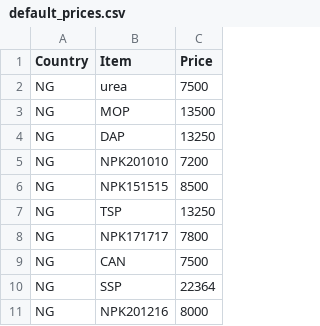
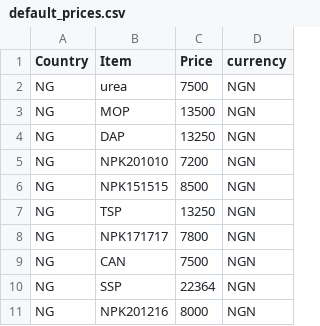
Before and after one commit to IITA-AKILIMO/akilimo-api, a CSV file: database/seeders/data/default_prices.csv, drawn as a sheet; only a part is shown; the diff names each change by its address in the sheet, - before the commit and + after, or states it on an @@ line.

Commit message:
🐛 fix(prices): set each price's currency from its country
Default and starch prices had no currency, and Ghana's carried GHC (retired in 2007). Seed files and a migration now set the ISO code per country (NGN, TZS, RWF, GHS, BIF); prices are unchanged and rows with another currency are kept.

```diff
--- a/database/seeders/data/default_prices.csv
+++ b/database/seeders/data/default_prices.csv
+column D (currency), rows 2-11: all NGN
```
Also changed, not shown: database/seeders/data/starch_prices.csv, 2 other files.
